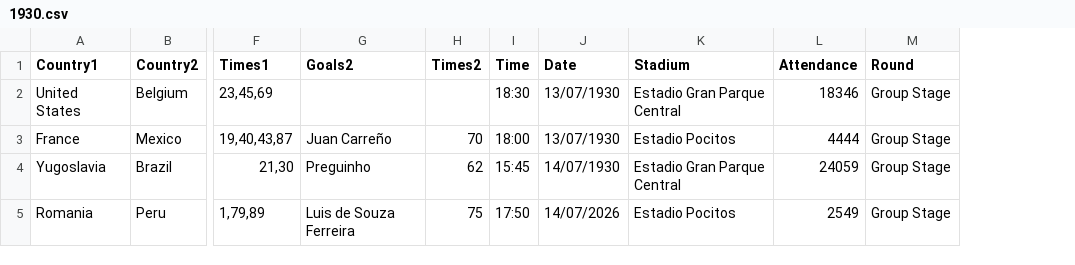
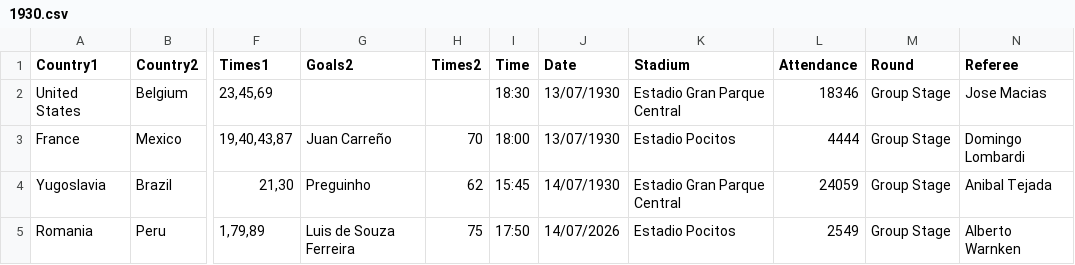
Before and after one commit to RandomCodePlayer/WorldCupDB, a CSV file: 1930.csv, drawn as a sheet; only a part is shown, gaps mark what is left out; the diff names each change by its address in the sheet, - before the commit and + after, or states it on an @@ line.

Commit message:
Add referee column to 1930.csv
Added referee information to match records.

```diff
--- a/1930.csv
+++ b/1930.csv
+column N (Referee), rows 2-5: Jose Macias | Domingo Lombardi | Anibal Tejada | Alberto Warnken
```
